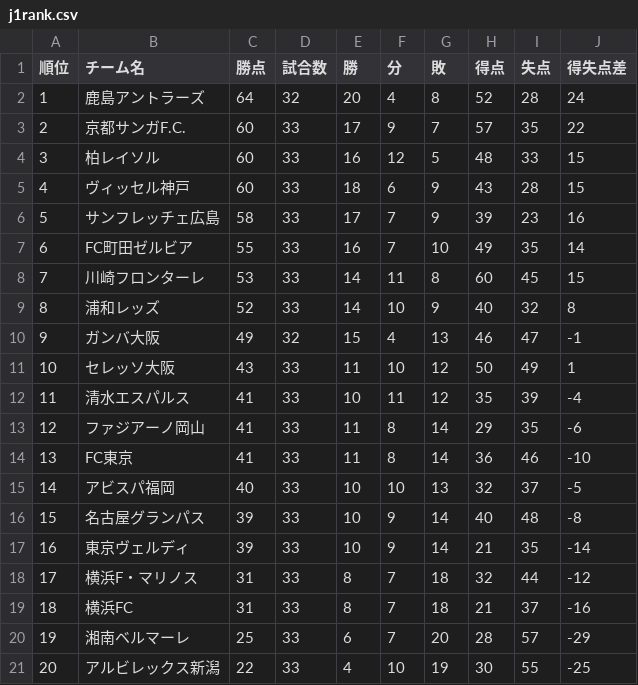
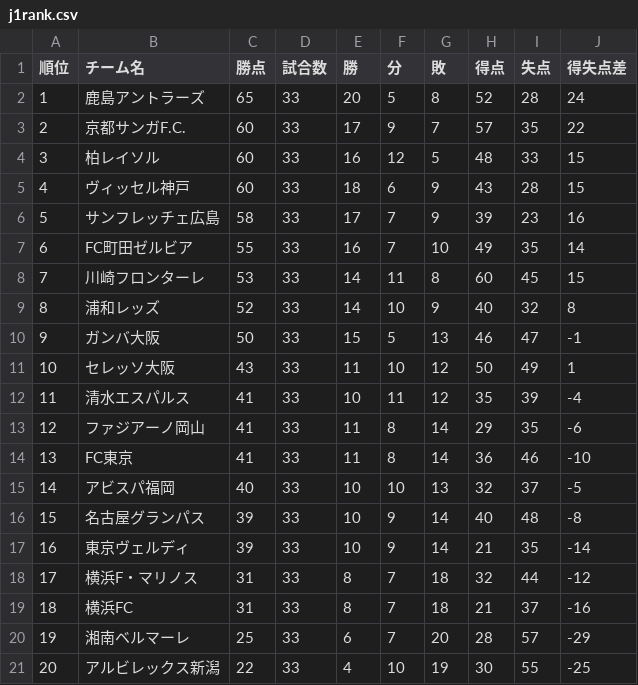
Before and after one commit to jleague-big-club/jleague-big-club, a CSV file: data/j1rank.csv, drawn as a sheet.

```diff
--- a/data/j1rank.csv
+++ b/data/j1rank.csv
@@ -1,3 +1,3 @@
 順位,チーム名,勝点,試合数,勝,分,敗,得点,失点,得失点差
-1,鹿島アントラーズ,64,32,20,4,8,52,28,24
+1,鹿島アントラーズ,65,33,20,5,8,52,28,24
 2,京都サンガF.C.,60,33,17,9,7,57,35,22
@@ -9,3 +9,3 @@
 8,浦和レッズ,52,33,14,10,9,40,32,8
-9,ガンバ大阪,49,32,15,4,13,46,47,-1
+9,ガンバ大阪,50,33,15,5,13,46,47,-1
 10,セレッソ大阪,43,33,11,10,12,50,49,1
```
Also changed, not shown: data/j2rank.csv, data/j3rank.csv, 9 other files.
